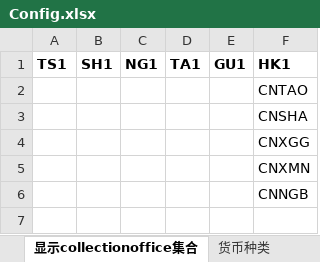
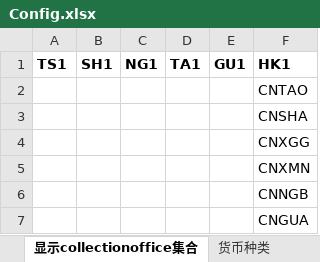
Before and after one commit to BearXiongLaoXiong/ExcelConvertToolsXiong, an Excel workbook: ExcelConvertTools2/Config.xlsx, sheet 显示collectionoffice集合, drawn as a sheet; values as stored, in another font and other column widths than the file's, no borders; the diff names each change by its address in the sheet, - before the commit and + after, or states it on an @@ line.

```diff
--- a/ExcelConvertTools2/Config.xlsx (sheet 显示collectionoffice集合)
+++ b/ExcelConvertTools2/Config.xlsx (sheet 显示collectionoffice集合)
+row 7:  |  |  |  |  | CNGUA
```
Also changed, not shown: 2 other files.
